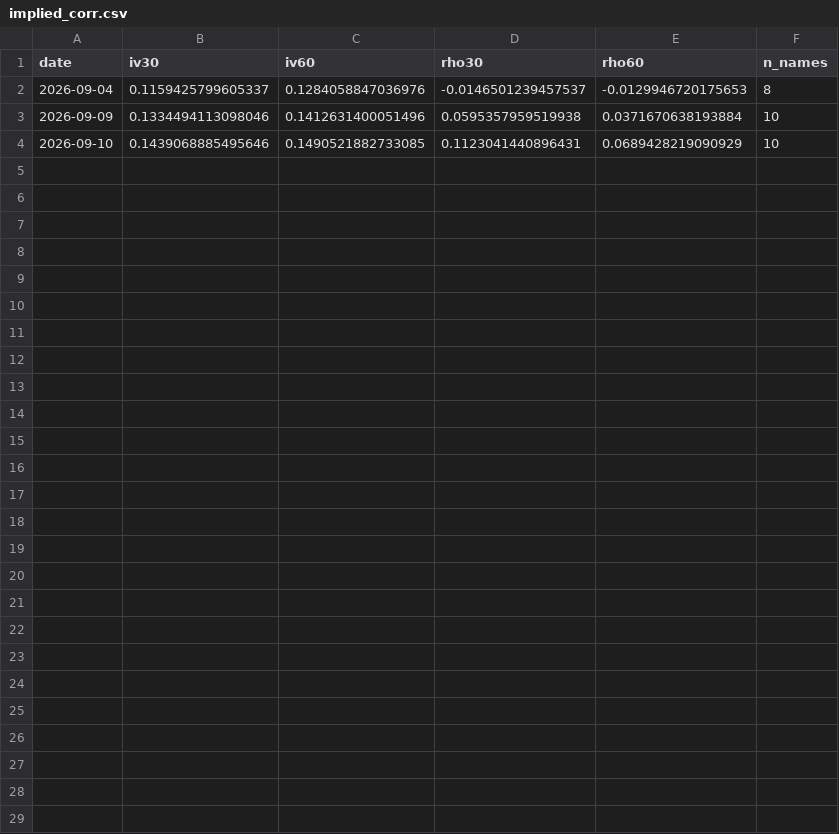
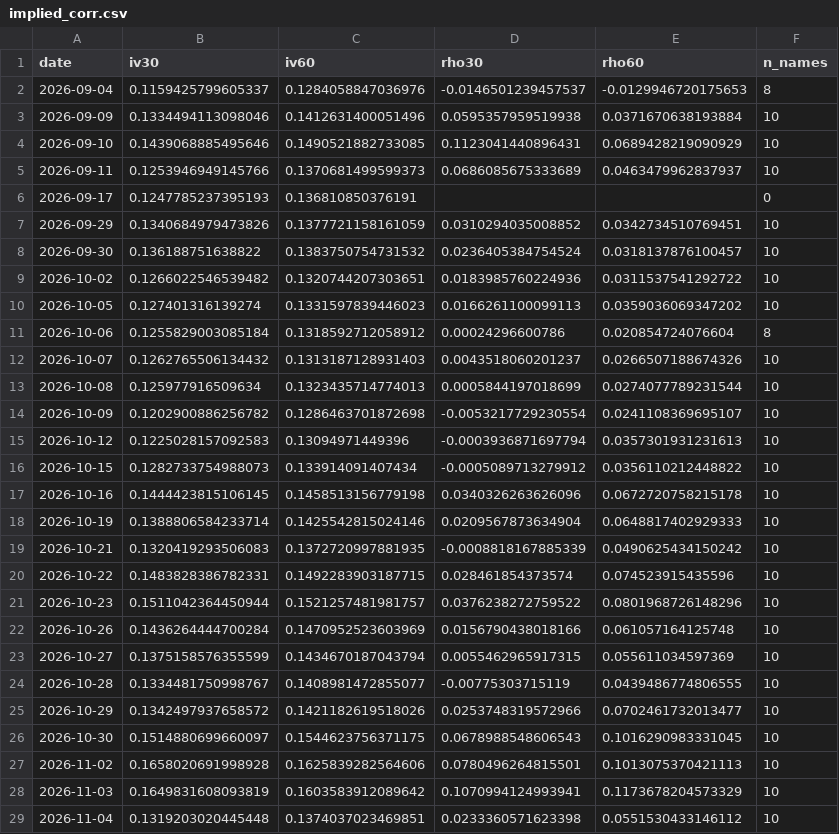
Before and after one commit to kelvinhe724/quant-projects, a CSV file: options-collector/reports/implied_corr.csv, drawn as a sheet; the diff names each change by its address in the sheet, - before the commit and + after, or states it on an @@ line.

Commit message:
evidence: nightly reports 2026-11-05

```diff
--- a/options-collector/reports/implied_corr.csv
+++ b/options-collector/reports/implied_corr.csv
+row 5: 2026-09-11 | 0.1253946949145766 | 0.1370681499599373 | 0.0686085675333689 | 0.0463479962837937 | 10
+row 6: 2026-09-17 | 0.1247785237395193 | 0.136810850376191 |  |  | 0
+row 7: 2026-09-29 | 0.1340684979473826 | 0.1377721158161059 | 0.0310294035008852 | 0.0342734510769451 | 10
+row 8: 2026-09-30 | 0.136188751638822 | 0.1383750754731532 | 0.0236405384754524 | 0.0318137876100457 | 10
+row 9: 2026-10-02 | 0.1266022546539482 | 0.1320744207303651 | 0.0183985760224936 | 0.0311537541292722 | 10
+row 10: 2026-10-05 | 0.127401316139274 | 0.1331597839446023 | 0.0166261100099113 | 0.0359036069347202 | 10
+row 11: 2026-10-06 | 0.1255829003085184 | 0.1318592712058912 | 0.00024296600786 | 0.020854724076604 | 8
+row 12: 2026-10-07 | 0.1262765506134432 | 0.1313187128931403 | 0.0043518060201237 | 0.0266507188674326 | 10
+row 13: 2026-10-08 | 0.125977916509634 | 0.1323435714774013 | 0.0005844197018699 | 0.0274077789231544 | 10
+row 14: 2026-10-09 | 0.1202900886256782 | 0.1286463701872698 | -0.0053217729230554 | 0.0241108369695107 | 10
+row 15: 2026-10-12 | 0.1225028157092583 | 0.13094971449396 | -0.0003936871697794 | 0.0357301931231613 | 10
+row 16: 2026-10-15 | 0.1282733754988073 | 0.133914091407434 | -0.0005089713279912 | 0.0356110212448822 | 10
+row 17: 2026-10-16 | 0.1444423815106145 | 0.1458513156779198 | 0.0340326263626096 | 0.0672720758215178 | 10
+row 18: 2026-10-19 | 0.1388806584233714 | 0.1425542815024146 | 0.0209567873634904 | 0.0648817402929333 | 10
+row 19: 2026-10-21 | 0.1320419293506083 | 0.1372720997881935 | -0.0008818167885339 | 0.0490625434150242 | 10
+row 20: 2026-10-22 | 0.1483828386782331 | 0.1492283903187715 | 0.028461854373574 | 0.074523915435596 | 10
+row 21: 2026-10-23 | 0.1511042364450944 | 0.1521257481981757 | 0.0376238272759522 | 0.0801968726148296 | 10
+row 22: 2026-10-26 | 0.1436264444700284 | 0.1470952523603969 | 0.0156790438018166 | 0.061057164125748 | 10
+row 23: 2026-10-27 | 0.1375158576355599 | 0.1434670187043794 | 0.0055462965917315 | 0.055611034597369 | 10
+row 24: 2026-10-28 | 0.1334481750998767 | 0.1408981472855077 | -0.00775303715119 | 0.0439486774806555 | 10
+row 25: 2026-10-29 | 0.1342497937658572 | 0.1421182619518026 | 0.0253748319572966 | 0.0702461732013477 | 10
+row 26: 2026-10-30 | 0.1514880699660097 | 0.1544623756371175 | 0.0678988548606543 | 0.1016290983331045 | 10
+row 27: 2026-11-02 | 0.1658020691998928 | 0.1625839282564606 | 0.0780496264815501 | 0.1013075370421113 | 10
+row 28: 2026-11-03 | 0.1649831608093819 | 0.1603583912089642 | 0.1070994124993941 | 0.1173678204573329 | 10
+row 29: 2026-11-04 | 0.1319203020445448 | 0.1374037023469851 | 0.0233360571623398 | 0.0551530433146112 | 10
```
Also changed, not shown: options-collector/reports/atm_by_expiry.csv, options-collector/reports/horizons_latest.csv, 4 other files.
